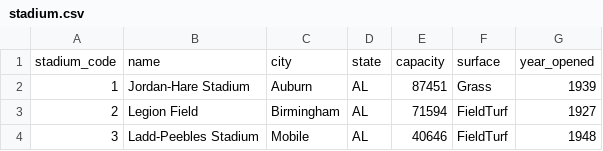
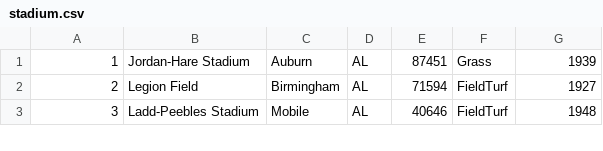
Before and after one commit to chb03c/CFBstats, a CSV file: CFBstats/data/stadium.csv, drawn as a sheet; only a part is shown.

```diff
--- a/CFBstats/data/stadium.csv
+++ b/CFBstats/data/stadium.csv
@@ -1,2 +1 @@
-"stadium_code","name","city","state","capacity","surface","year_opened"
 1,"Jordan-Hare Stadium","Auburn",AL,87451,"Grass",1939
```
Also changed, not shown: CFBstats/data/conference.csv, CFBstats/data/game_statistics.csv, 13 other files.
